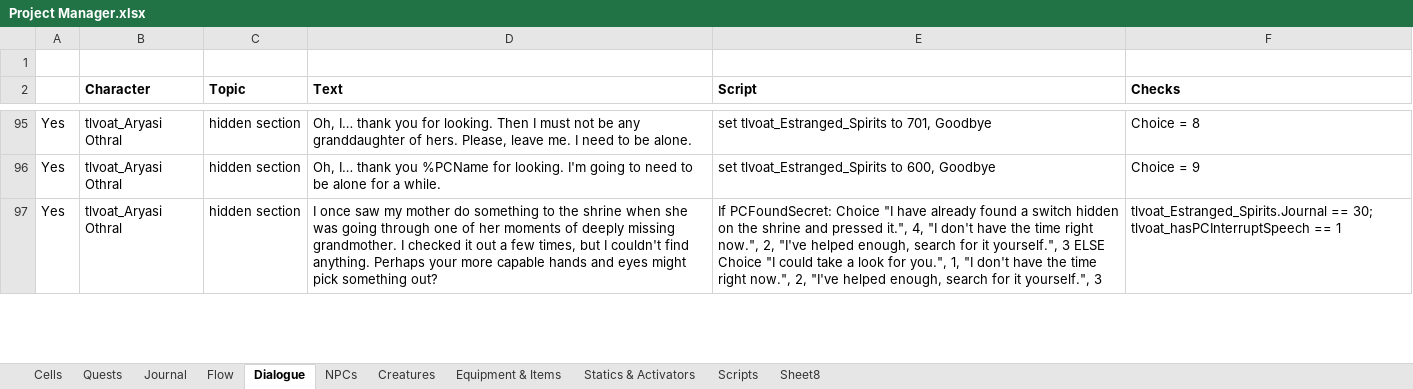
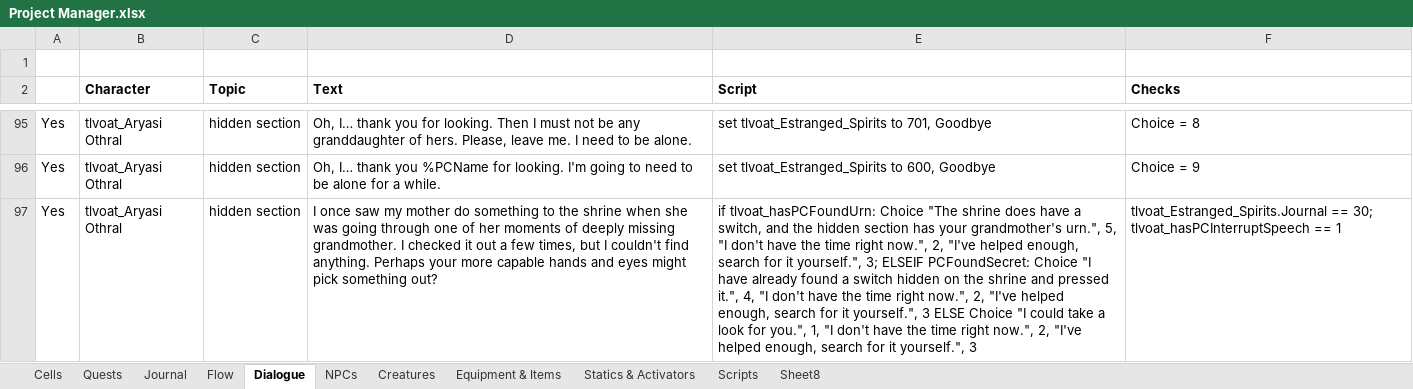
Before and after one commit to VesnaBrucoms/estranged-spirits, an Excel workbook: Docs/Project Manager.xlsx, sheet Dialogue, drawn as a sheet; only a part is shown, gaps mark what is left out; values as stored, in another font and other column widths than the file's, no borders; conditional formats not drawn; the diff covers the shown part only; the diff names each change by its address in the sheet, - before the commit and + after, or states it on an @@ line.

Commit message:
Add: dialogue choice reflecting PC finding urn early
Fix: pressing switch dialogue not progressing quest
Updated: extended distance Aryasi will recognise urn

```diff
--- a/Docs/Project Manager.xlsx (sheet Dialogue)
+++ b/Docs/Project Manager.xlsx (sheet Dialogue)
-E97 (Script): If PCFoundSecret: Choice…
+E97 (Script): if tlvoat_hasPCFoundUrn: Choice "The shrine does have a switch, and the hidden section has your grandmother's urn.", 5, "I don't have the time right now.", 2, "I've helped enough, search for it yourself.", 3; ELSEIF PCFoundSecret: Choice…
```
Also changed, not shown: 2 edited cells elsewhere in this sheet, 5 other files.
